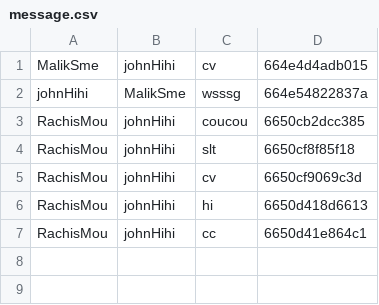
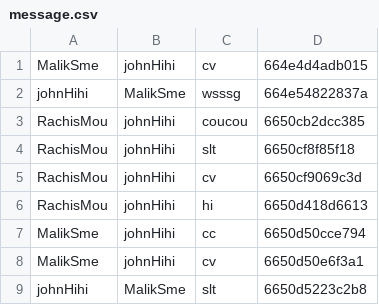
Before and after one commit to Momolbarjo/CY-Date, a CSV file: data/message.csv, drawn as a sheet.

Commit message:
cookie to limit messages per day

```diff
--- a/data/message.csv
+++ b/data/message.csv
@@ -6,2 +6,4 @@ RachisMou,johnHihi,cv,6650cf9069c3d
 RachisMou,johnHihi,hi,6650d418d6613
-RachisMou,johnHihi,cc,6650d41e864c1
+MalikSme,johnHihi,cc,6650d50cce794
+MalikSme,johnHihi,cv,6650d50e6f3a1
+johnHihi,MalikSme,slt,6650d5223c2b8
```
Also changed, not shown: 1 other file.
